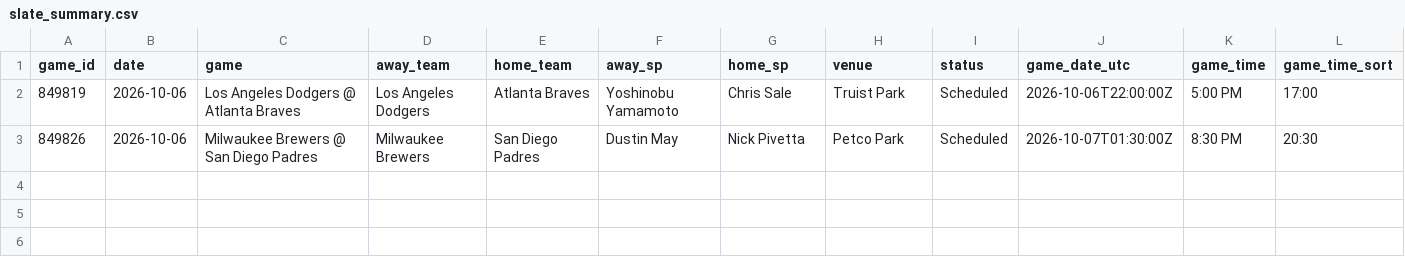
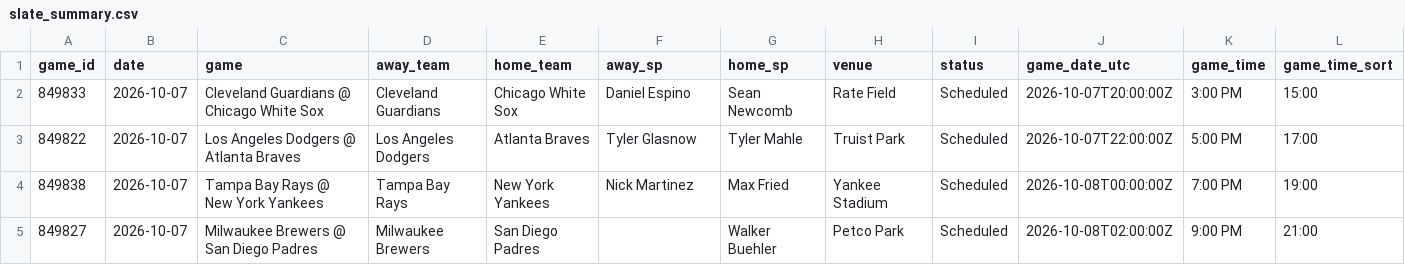
Before and after one commit to dylhauck/alpha-wagerz-model, a CSV file: data/processed/mlb/slate_summary.csv, drawn as a sheet.

```diff
--- a/data/processed/mlb/slate_summary.csv
+++ b/data/processed/mlb/slate_summary.csv
@@ -1,3 +1,5 @@
 game_id,date,game,away_team,home_team,away_sp,home_sp,venue,status,game_date_utc,game_time,game_time_sort
-849819,2026-10-06,Los Angeles Dodgers @ Atlanta Braves,Los Angeles Dodgers,Atlanta Braves,Yoshinobu Yamamoto,Chris Sale,Truist Park,Scheduled,2026-10-06T22:00:00Z,5:00 PM,17:00
-849826,2026-10-06,Milwaukee Brewers @ San Diego Padres,Milwaukee Brewers,San Diego Padres,Dustin May,Nick Pivetta,Petco Park,Scheduled,2026-10-07T01:30:00Z,8:30 PM,20:30
+849833,2026-10-07,Cleveland Guardians @ Chicago White Sox,Cleveland Guardians,Chicago White Sox,Daniel Espino,Sean Newcomb,Rate Field,Scheduled,2026-10-07T20:00:00Z,3:00 PM,15:00
+849822,2026-10-07,Los Angeles Dodgers @ Atlanta Braves,Los Angeles Dodgers,Atlanta Braves,Tyler Glasnow,Tyler Mahle,Truist Park,Scheduled,2026-10-07T22:00:00Z,5:00 PM,17:00
+849838,2026-10-07,Tampa Bay Rays @ New York Yankees,Tampa Bay Rays,New York Yankees,Nick Martinez,Max Fried,Yankee Stadium,Scheduled,2026-10-08T00:00:00Z,7:00 PM,19:00
+849827,2026-10-07,Milwaukee Brewers @ San Diego Padres,Milwaukee Brewers,San Diego Padres,,Walker Buehler,Petco Park,Scheduled,2026-10-08T02:00:00Z,9:00 PM,21:00
```
Also changed, not shown: data/reference/mlb/player_reference.csv, 17 other files.
